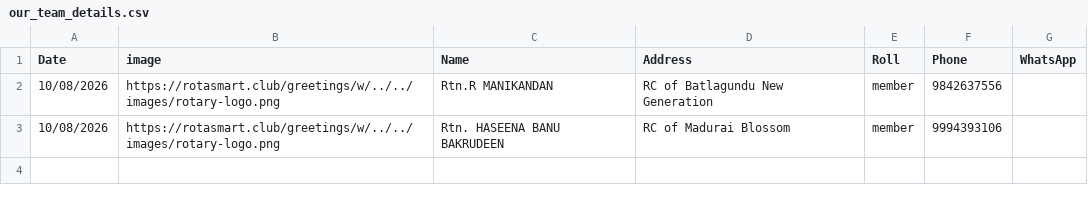
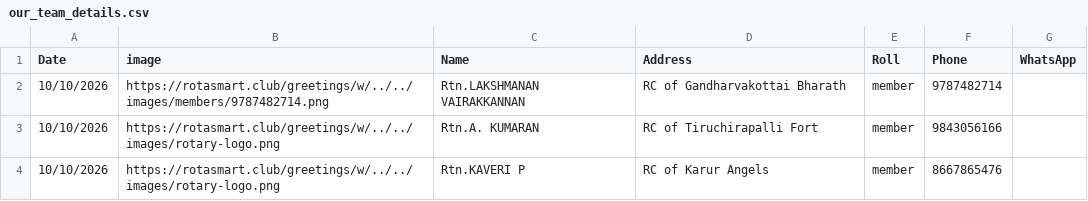
Before and after one commit to amuthap/wedding_automation, a CSV file: our_team_details.csv, drawn as a sheet.

```diff
--- a/our_team_details.csv
+++ b/our_team_details.csv
@@ -1,3 +1,4 @@
 Date,image,Name,Address,Roll,Phone,WhatsApp
-10/08/2026,https://rotasmart.club/greetings/w/../../images/rotary-logo.png,Rtn.R MANIKANDAN,RC of Batlagundu New Generation,member,9842637556,
-10/08/2026,https://rotasmart.club/greetings/w/../../images/rotary-logo.png,Rtn. HASEENA BANU BAKRUDEEN,RC of Madurai Blossom,member,9994393106,
+10/10/2026,https://rotasmart.club/greetings/w/../../images/members/9787482714.png,Rtn.LAKSHMANAN VAIRAKKANNAN,RC of Gandharvakottai Bharath,member,9787482714,
+10/10/2026,https://rotasmart.club/greetings/w/../../images/rotary-logo.png,Rtn.A. KUMARAN,RC of Tiruchirapalli Fort,member,9843056166,
+10/10/2026,https://rotasmart.club/greetings/w/../../images/rotary-logo.png,Rtn.KAVERI P,RC of Karur Angels,member,8667865476,
```
Also changed, not shown: 4 other files.
